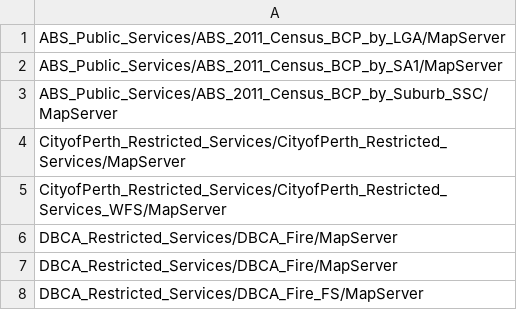
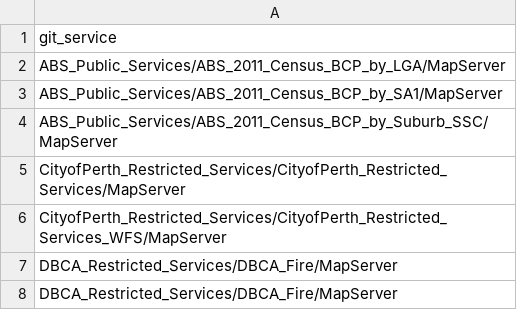
Before and after one commit to datawagovau/slip-harvester-whitelist, a CSV file: slip-whitelist-test.csv, drawn as a sheet; only a part is shown; the shorter side is filled out with more unchanged rows.

Commit message:
Update slip-whitelist-test.csv

```diff
--- a/slip-whitelist-test.csv
+++ b/slip-whitelist-test.csv
@@ -1 +1,2 @@
+git_service
 ABS_Public_Services/ABS_2011_Census_BCP_by_LGA/MapServer
```
